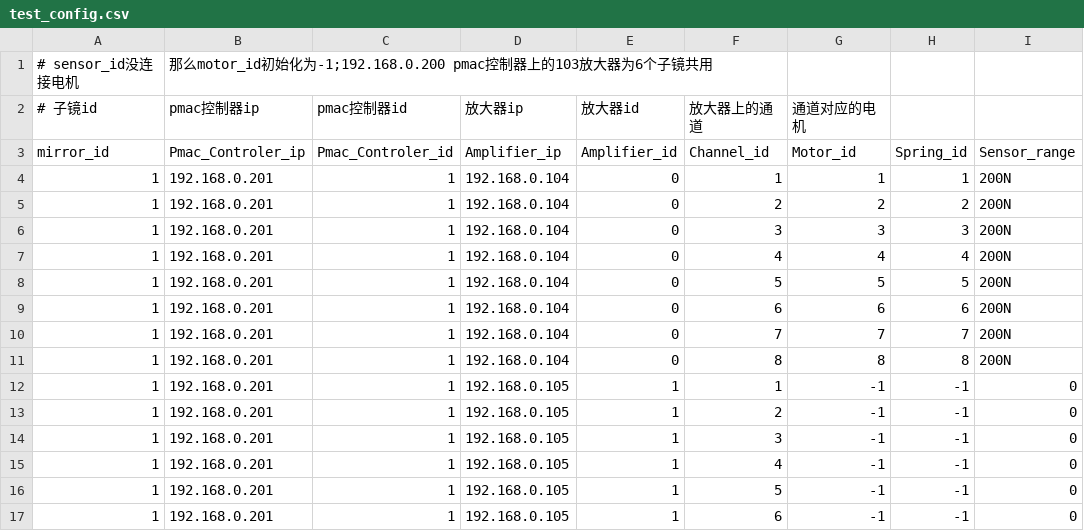
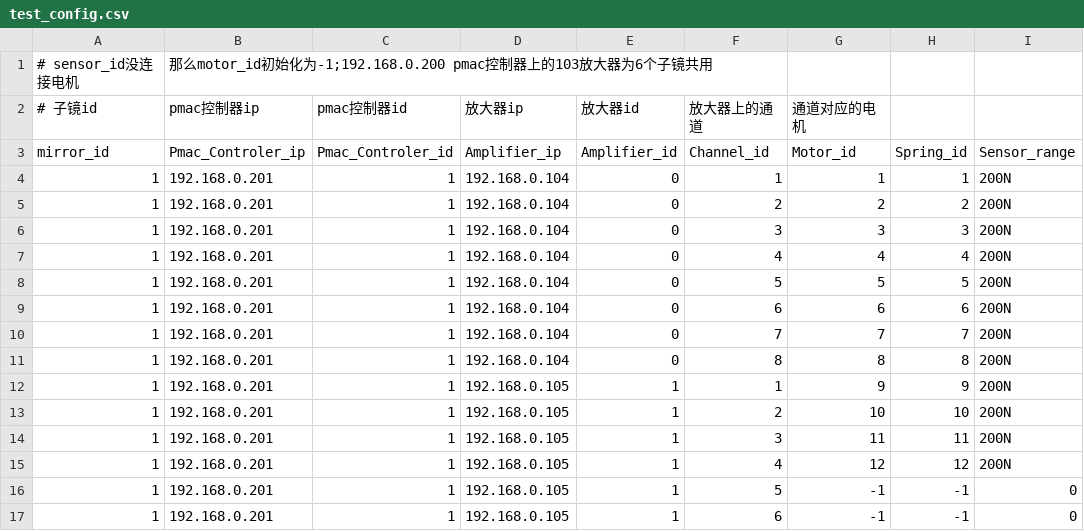
Before and after one commit to hanS-onG68/OML-CK3E_1210, a CSV file: src/mirror/sensor_KP/test_config.csv, drawn as a sheet; only a part is shown.

```diff
--- a/src/mirror/sensor_KP/test_config.csv
+++ b/src/mirror/sensor_KP/test_config.csv
@@ -11,6 +11,6 @@ mirror_id,Pmac_Controler_ip,Pmac_Controler_id,Amplifier_ip,Amplifier_id,Channel_
 1,192.168.0.201,1,192.168.0.104,0,8,8,8,200N
-1,192.168.0.201,1,192.168.0.105,1,1,-1,-1,0
-1,192.168.0.201,1,192.168.0.105,1,2,-1,-1,0
-1,192.168.0.201,1,192.168.0.105,1,3,-1,-1,0
-1,192.168.0.201,1,192.168.0.105,1,4,-1,-1,0
+1,192.168.0.201,1,192.168.0.105,1,1,9,9,200N
+1,192.168.0.201,1,192.168.0.105,1,2,10,10,200N
+1,192.168.0.201,1,192.168.0.105,1,3,11,11,200N
+1,192.168.0.201,1,192.168.0.105,1,4,12,12,200N
 1,192.168.0.201,1,192.168.0.105,1,5,-1,-1,0
```
Also changed, not shown: src/mirror/mirror_control/settings/Coefficient_K_p.csv, src/mirror/mirror_control/settings/Threshold.csv, 16 other files.
